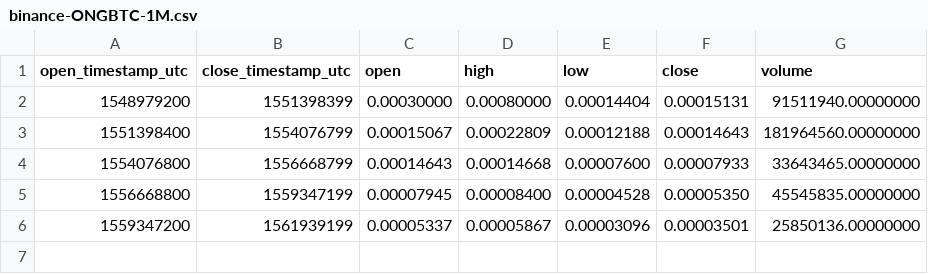
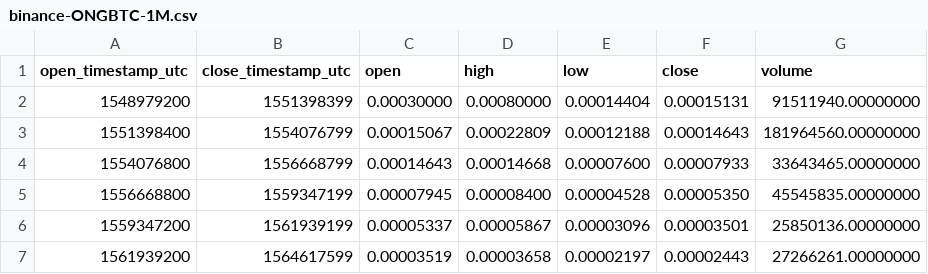
Before and after one commit to cryptobigbro/binance-ONGBTC, a CSV file: binance-ONGBTC-1M.csv, drawn as a sheet.

```diff
--- a/binance-ONGBTC-1M.csv
+++ b/binance-ONGBTC-1M.csv
@@ -6 +6,2 @@ open_timestamp_utc,close_timestamp_utc,open,high,low,close,volume
 1559347200,1561939199,0.00005337,0.00005867,0.00003096,0.00003501,25850136.00000000
+1561939200,1564617599,0.00003519,0.00003658,0.00002197,0.00002443,27266261.00000000
```
Also changed, not shown: binance-ONGBTC-1d.csv, binance-ONGBTC-1w.csv, 1 other file.
